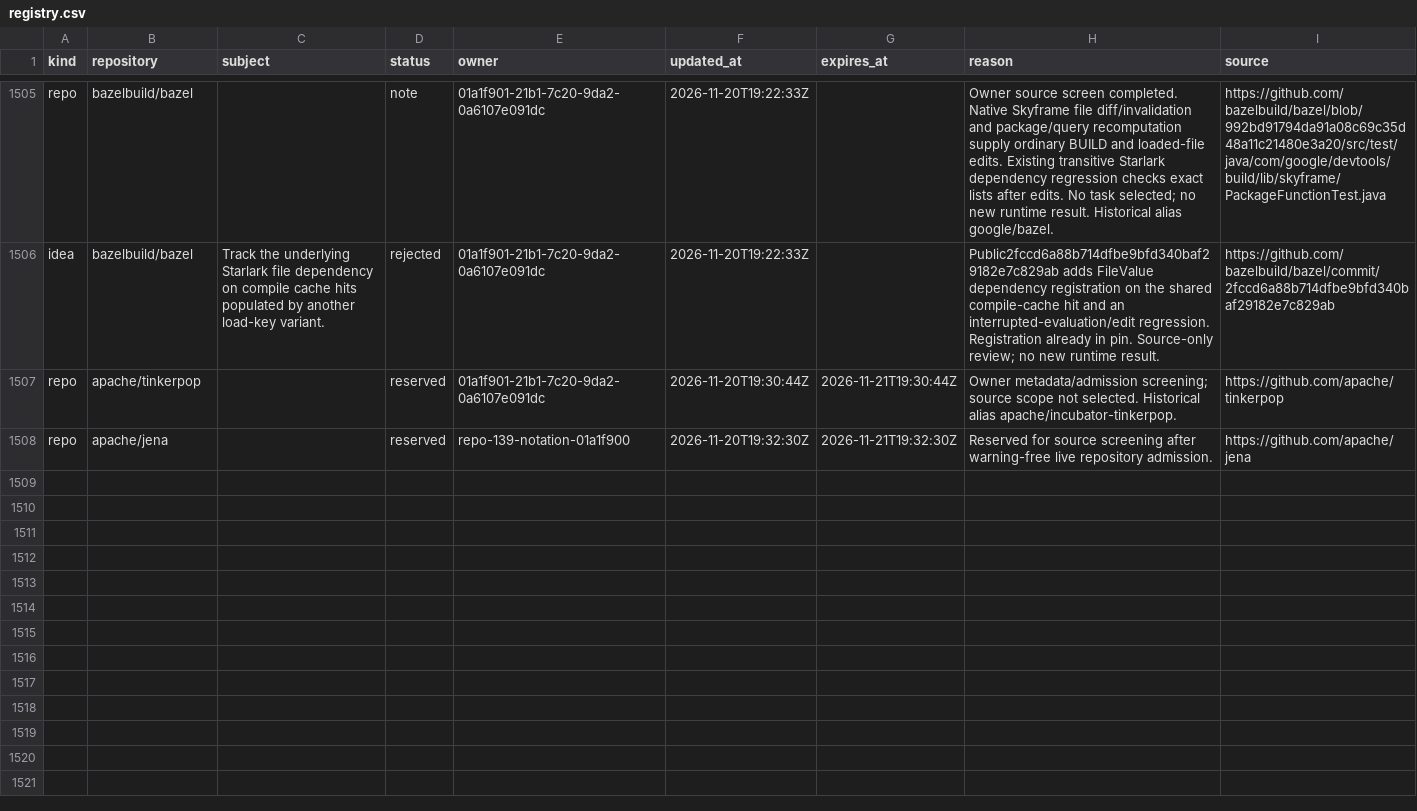
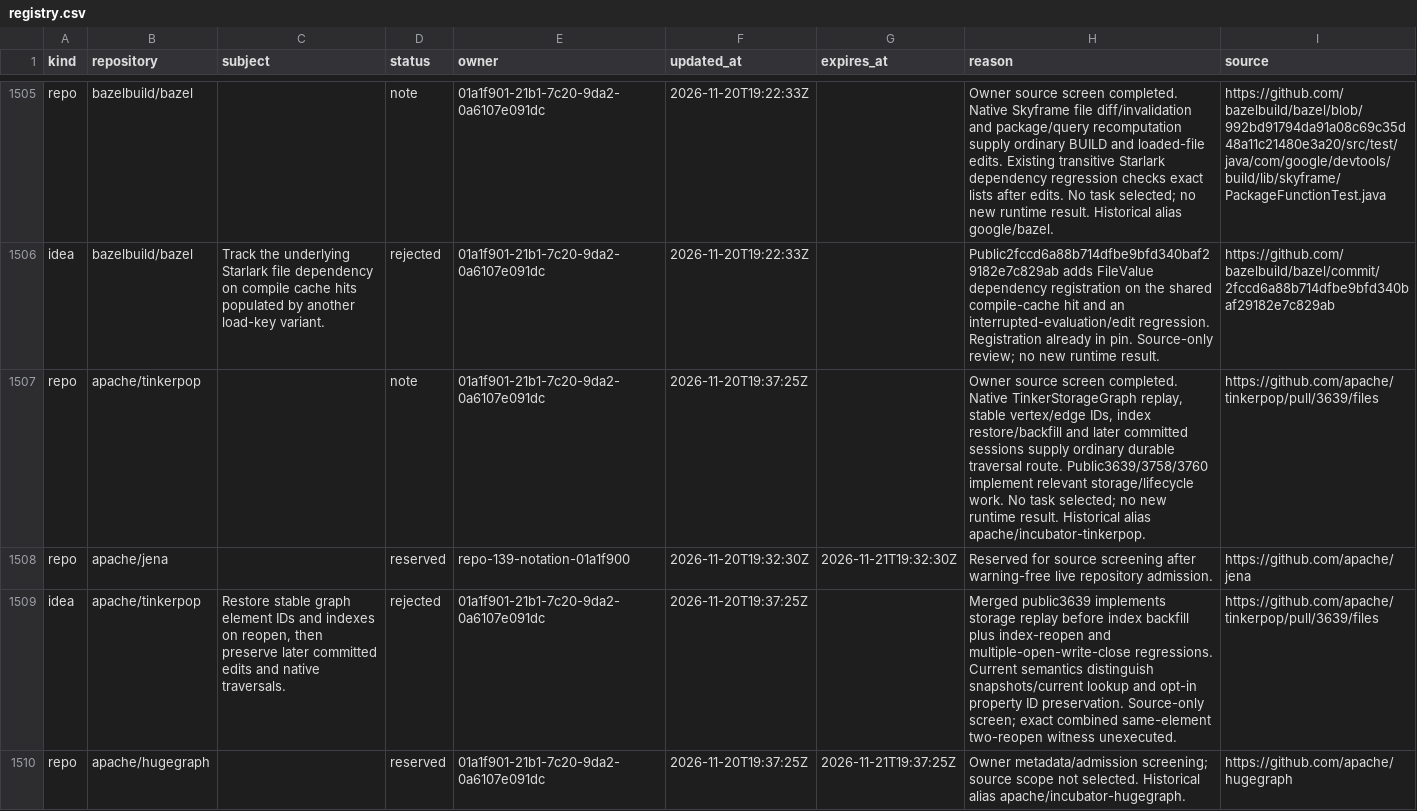
Before and after one commit to samridh-girdhar/disallowed-repos, a CSV file: registry.csv, drawn as a sheet; only a part is shown, gaps mark what is left out.

Commit message:
Close TinkerPop source screen and reserve HugeGraph

```diff
--- a/registry.csv
+++ b/registry.csv
@@ -1506,3 +1506,5 @@ repo,bazelbuild/bazel,,note,01a1f901-21b1-7c20-9da2-0a6107e091dc,2026-11-20T19:2
 idea,bazelbuild/bazel,Track the underlying Starlark file dependency on compile cache hits populated by another load-key variant.,rejected,01a1f901-21b1-7c20-9da2-0a6107e091dc,2026-11-20T19:22:33Z,,Public2fccd6a88b714dfbe9bfd340baf29182e7c829ab adds FileValue dependency registration on the shared compile-cache hit and an interrupted-evaluation/edit regression. Registration already in pin. Source-only review; no new runtime result.,https://github.com/bazelbuild/bazel/commit/2fccd6a88b714dfbe9bfd340baf29182e7c829ab
-repo,apache/tinkerpop,,reserved,01a1f901-21b1-7c20-9da2-0a6107e091dc,2026-11-20T19:30:44Z,2026-11-21T19:30:44Z,Owner metadata/admission screening; source scope not selected. Historical alias apache/incubator-tinkerpop.,https://github.com/apache/tinkerpop
+repo,apache/tinkerpop,,note,01a1f901-21b1-7c20-9da2-0a6107e091dc,2026-11-20T19:37:25Z,,"Owner source screen completed. Native TinkerStorageGraph replay, stable vertex/edge IDs, index restore/backfill and later committed sessions supply ordinary durable traversal route. Public3639/3758/3760 implement relevant storage/lifecycle work. No task selected; no new runtime result. Historical alias apache/incubator-tinkerpop.",https://github.com/apache/tinkerpop/pull/3639/files
 repo,apache/jena,,reserved,repo-139-notation-01a1f900,2026-11-20T19:32:30Z,2026-11-21T19:32:30Z,Reserved for source screening after warning-free live repository admission.,https://github.com/apache/jena
+idea,apache/tinkerpop,"Restore stable graph element IDs and indexes on reopen, then preserve later committed edits and native traversals.",rejected,01a1f901-21b1-7c20-9da2-0a6107e091dc,2026-11-20T19:37:25Z,,Merged public3639 implements storage replay before index backfill plus index-reopen and multiple-open-write-close regressions. Current semantics distinguish snapshots/current lookup and opt-in property ID preservation. Source-only screen; exact combined same-element two-reopen witness unexecuted.,https://github.com/apache/tinkerpop/pull/3639/files
+repo,apache/hugegraph,,reserved,01a1f901-21b1-7c20-9da2-0a6107e091dc,2026-11-20T19:37:25Z,2026-11-21T19:37:25Z,Owner metadata/admission screening; source scope not selected. Historical alias apache/incubator-hugegraph.,https://github.com/apache/hugegraph
```
